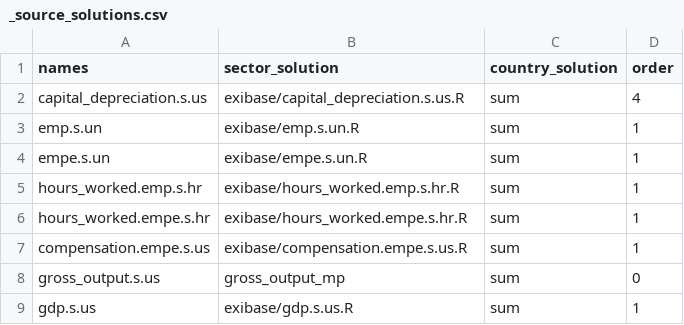
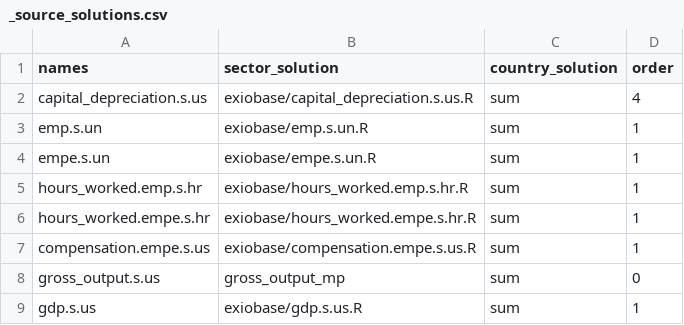
Before and after one commit to rodrigofranklin/wlvdb, a CSV file: parameters/exiobase/_source_solutions.csv, drawn as a sheet.

```diff
--- a/parameters/exiobase/_source_solutions.csv
+++ b/parameters/exiobase/_source_solutions.csv
@@ -1,9 +1,9 @@
 names;sector_solution;country_solution;order
-capital_depreciation.s.us;exibase/capital_depreciation.s.us.R;sum;4
-emp.s.un;exibase/emp.s.un.R;sum;1
-empe.s.un;exibase/empe.s.un.R;sum;1
-hours_worked.emp.s.hr;exibase/hours_worked.emp.s.hr.R;sum;1
-hours_worked.empe.s.hr;exibase/hours_worked.empe.s.hr.R;sum;1
-compensation.empe.s.us;exibase/compensation.empe.s.us.R;sum;1
+capital_depreciation.s.us;exiobase/capital_depreciation.s.us.R;sum;4
+emp.s.un;exiobase/emp.s.un.R;sum;1
+empe.s.un;exiobase/empe.s.un.R;sum;1
+hours_worked.emp.s.hr;exiobase/hours_worked.emp.s.hr.R;sum;1
+hours_worked.empe.s.hr;exiobase/hours_worked.empe.s.hr.R;sum;1
+compensation.empe.s.us;exiobase/compensation.empe.s.us.R;sum;1
 gross_output.s.us;gross_output_mp;sum;0
-gdp.s.us;exibase/gdp.s.us.R;sum;1
+gdp.s.us;exiobase/gdp.s.us.R;sum;1
```
Also changed, not shown: methods/ochoa_2/parameters/_method_solutions.csv, parameters/wiodr13/_source_solutions.csv, 8 other files.
